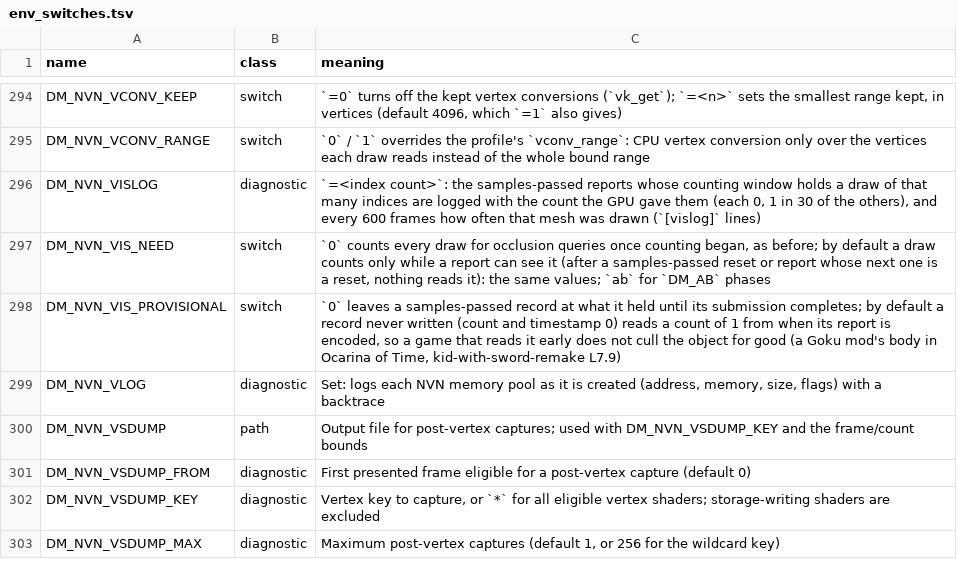
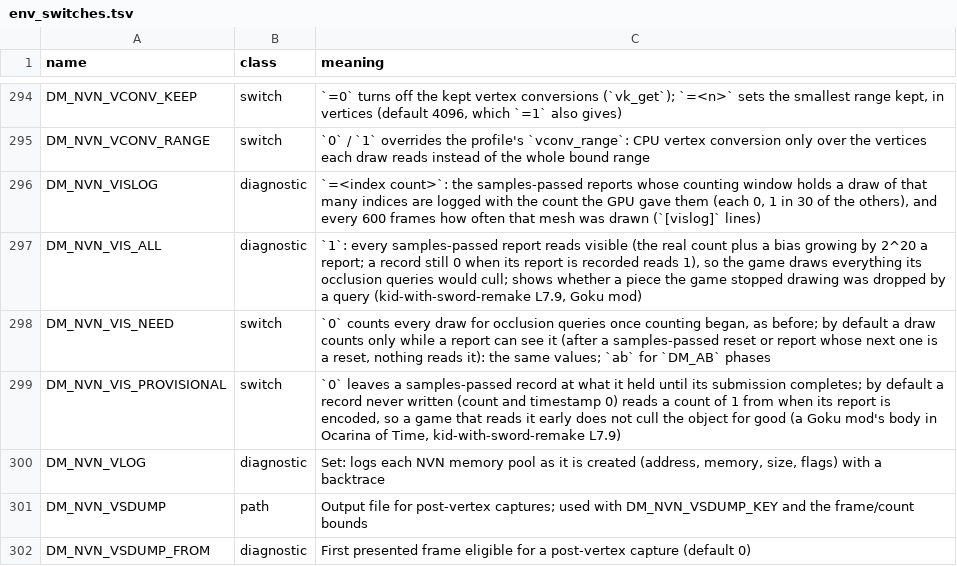
Before and after one commit to cheemu21/kid-with-sword-remake, a TSV file: docs/env_switches.tsv, drawn as a sheet; only a part is shown, gaps mark what is left out; the shorter side is filled out with more unchanged rows; the diff names each change by its address in the sheet, - before the commit and + after, or states it on an @@ line.

```diff
--- a/docs/env_switches.tsv
+++ b/docs/env_switches.tsv
+row 297: DM_NVN_VIS_ALL | diagnostic | `1`: every samples-passed report reads visible (the real count plus a bias growing by 2^20 a report; a record still 0 when its report is recorded reads 1), so the game draws everything its occlusion queries would cull; shows whether a piece the game stopped drawing was dropped by a query (kid-with-sword-remake L7.9, Goku mod)
```
Also changed, not shown: 2 other files.
